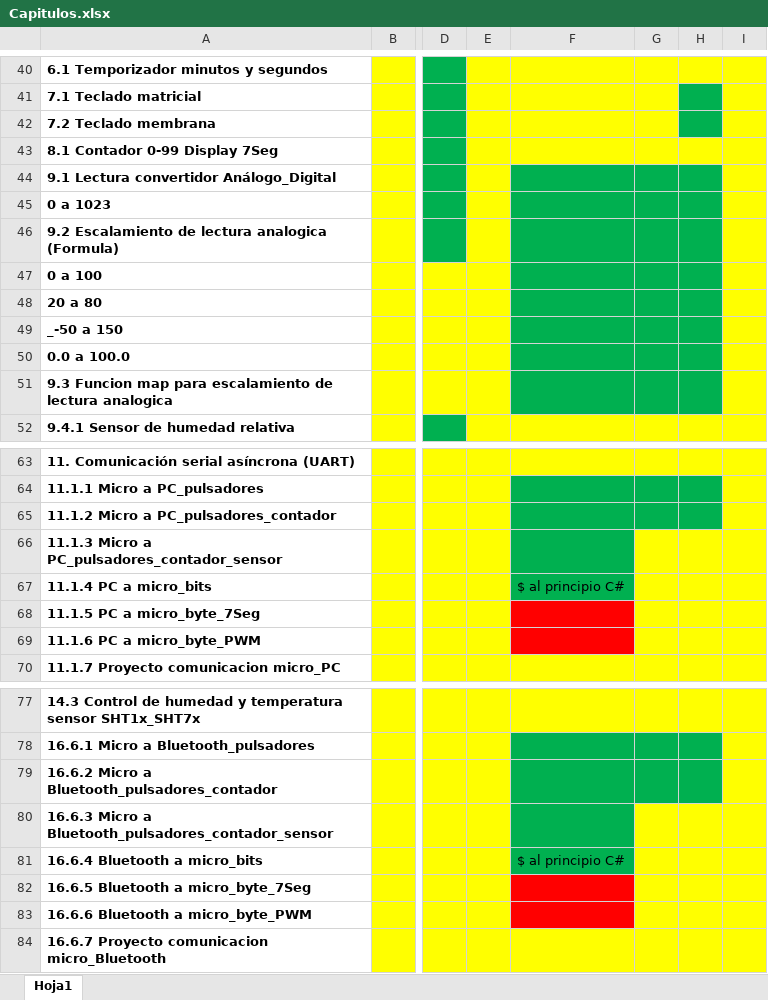
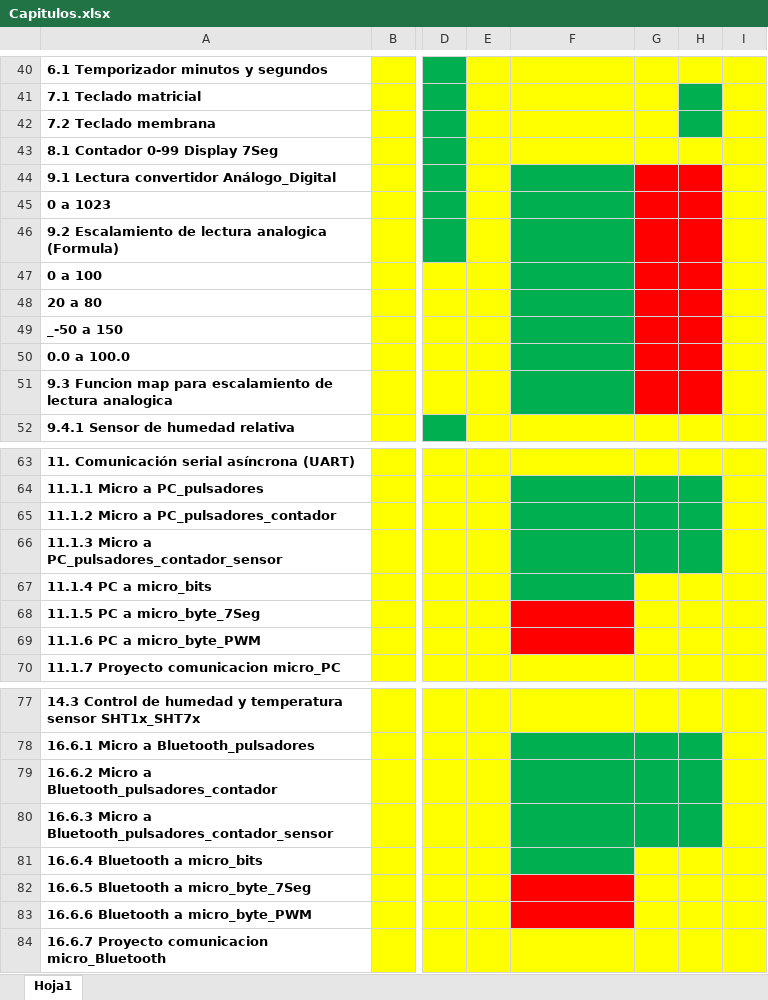
Before and after one commit to pipe296/Blog-EyP, an Excel workbook: Microcontroladores/Capitulos.xlsx, sheet Hoja1, drawn as a sheet; only a part is shown, gaps mark what is left out; values as stored, in another font and other column widths than the file's, no borders; the diff names each change by its address in the sheet, - before the commit and + after, or states it on an @@ line.

```diff
--- a/Microcontroladores/Capitulos.xlsx (sheet Hoja1)
+++ b/Microcontroladores/Capitulos.xlsx (sheet Hoja1)
-G44:H51 fill: #00B050
+G44:H51 fill: #FF0000
-G66:H66 fill: #FFFF00
+G66:H66 fill: #00B050
-F67: $ al principio C#
+F67: (empty)
-G80:H80 fill: #FFFF00
+G80:H80 fill: #00B050
-F81: $ al principio C#
+F81: (empty)
```
Also changed, not shown: 12 other files.
